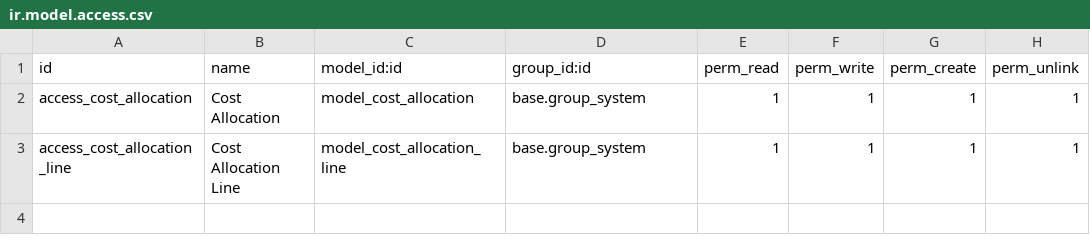
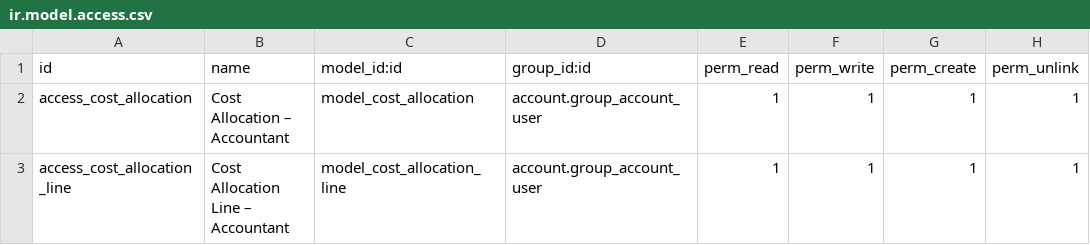
Before and after one commit to awbjaz/pavi-sms-071421, a CSV file: awb_cost_allocation/security/ir.model.access.csv, drawn as a sheet.

Commit message:
[IMP] - add provision for accountant to view cost allocation menu and access

```diff
--- a/awb_cost_allocation/security/ir.model.access.csv
+++ b/awb_cost_allocation/security/ir.model.access.csv
@@ -1,3 +1,3 @@
 id,name,model_id:id,group_id:id,perm_read,perm_write,perm_create,perm_unlink
-access_cost_allocation,Cost Allocation,model_cost_allocation,base.group_system,1,1,1,1
-access_cost_allocation_line,Cost Allocation Line,model_cost_allocation_line,base.group_system,1,1,1,1
+access_cost_allocation,Cost Allocation – Accountant,model_cost_allocation,account.group_account_user,1,1,1,1
+access_cost_allocation_line,Cost Allocation Line – Accountant,model_cost_allocation_line,account.group_account_user,1,1,1,1
```
Also changed, not shown: 1 other file.
